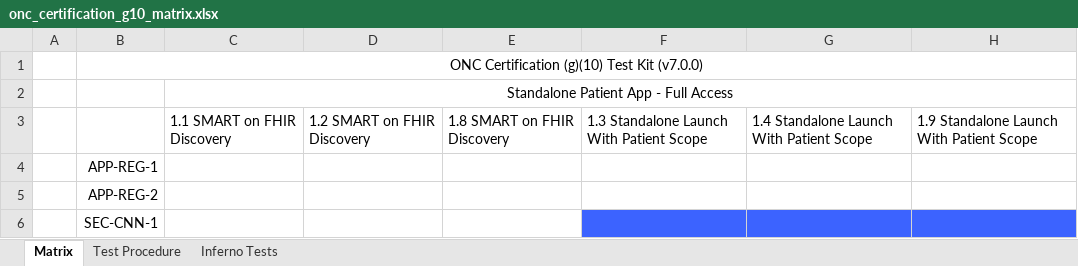
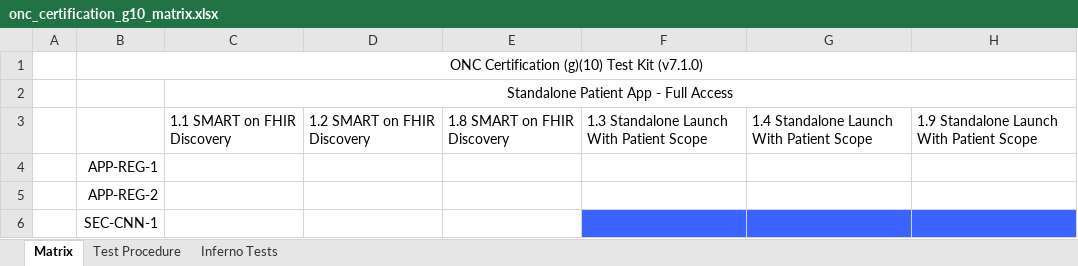
Before and after one commit to onc-healthit/onc-certification-g10-test-kit, an Excel workbook: onc_certification_g10_matrix.xlsx, sheet Matrix, drawn as a sheet; only a part is shown; values as stored, in another font and other column widths than the file's, no borders; the diff names each change by its address in the sheet, - before the commit and + after, or states it on an @@ line.

Commit message:
Add regenerated matrix.

```diff
--- a/onc_certification_g10_matrix.xlsx (sheet Matrix)
+++ b/onc_certification_g10_matrix.xlsx (sheet Matrix)
-B1: ONC Certification (g)(10) Test Kit (v7.0.0)
+B1: ONC Certification (g)(10) Test Kit (v7.1.0)
```
Also changed, not shown: sheet Inferno Tests.
